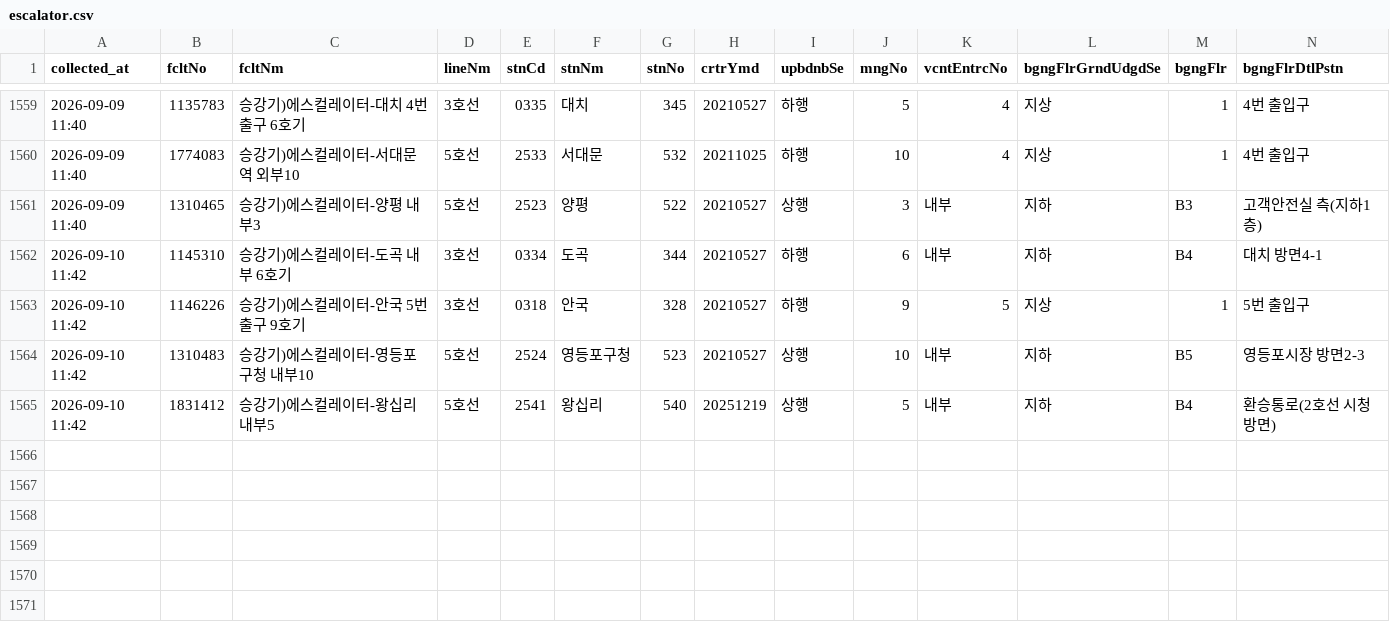
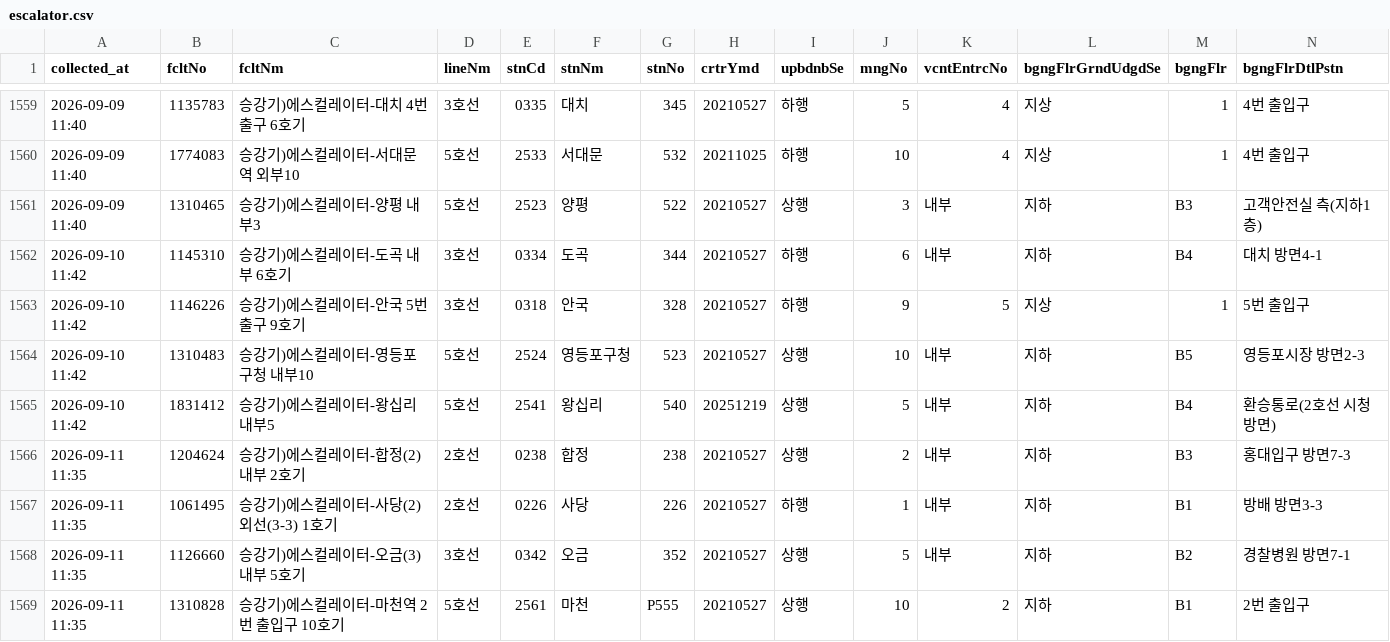
Before and after one commit to SeoyeonKoh/Oracle_crowdness_prediction, a CSV file: data/escalator.csv, drawn as a sheet; only a part is shown, gaps mark what is left out; rows hold the shown columns only; the diff names each change by its address in the sheet, - before the commit and + after, or states it on an @@ line.

```diff
--- a/data/escalator.csv
+++ b/data/escalator.csv
+row 1566: 2026-09-11 11:35 | 1204624 | 승강기)에스컬레이터-합정(2) 내부 2호기 | 2호선 | 0238 | 합정 | 238 | 20210527 | 상행 | 2 | 내부 | 지하 | B3 | 홍대입구 방면7-3
+row 1567: 2026-09-11 11:35 | 1061495 | 승강기)에스컬레이터-사당(2) 외선(3-3) 1호기 | 2호선 | 0226 | 사당 | 226 | 20210527 | 하행 | 1 | 내부 | 지하 | B1 | 방배 방면3-3
+row 1568: 2026-09-11 11:35 | 1126660 | 승강기)에스컬레이터-오금(3) 내부 5호기 | 3호선 | 0342 | 오금 | 352 | 20210527 | 상행 | 5 | 내부 | 지하 | B2 | 경찰병원 방면7-1
+row 1569: 2026-09-11 11:35 | 1310828 | 승강기)에스컬레이터-마천역 2번 출입구 10호기 | 5호선 | 2561 | 마천 | P555 | 20210527 | 상행 | 10 | 2 | 지하 | B1 | 2번 출입구
```
Also changed, not shown: data/elevator_status.csv.
